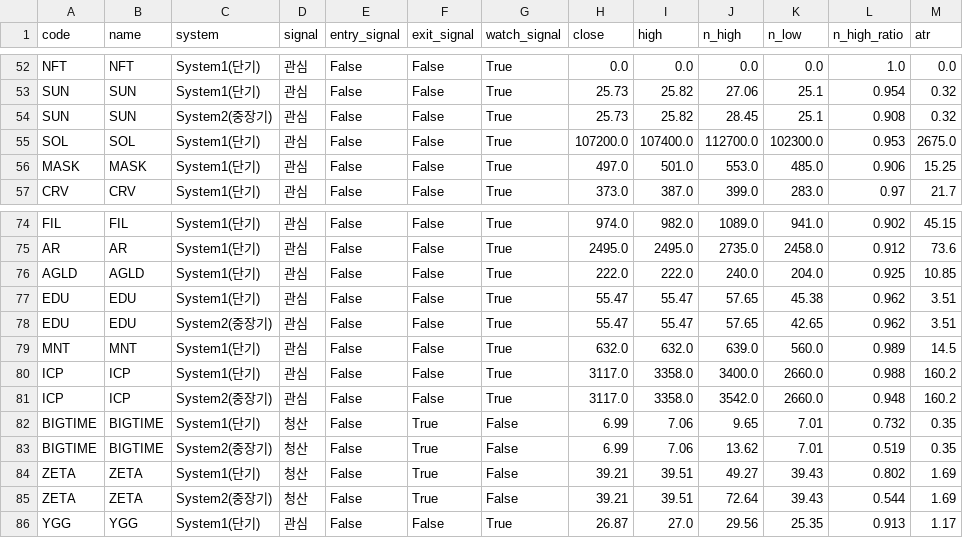
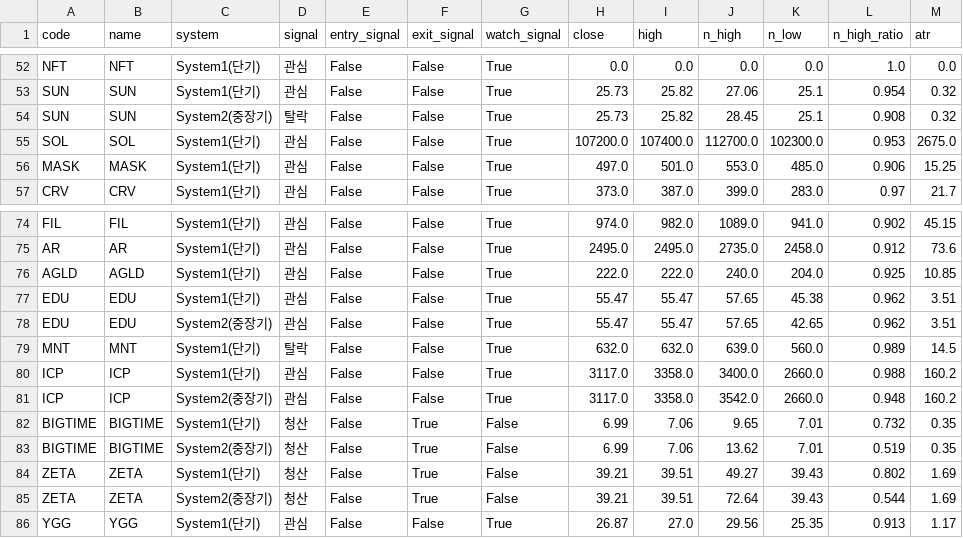
Before and after one commit to harmi6005/turtle-screener, a CSV file: data/turtle_bithumb_result.csv, drawn as a sheet; only a part is shown, gaps mark what is left out.

Commit message:
관심종목 재확인 결과 업데이트

```diff
--- a/data/turtle_bithumb_result.csv
+++ b/data/turtle_bithumb_result.csv
@@ -53,3 +53,3 @@ NFT,NFT,System1(단기),관심,False,False,True,0.0,0.0,0.0,0.0,1.0,0.0
 SUN,SUN,System1(단기),관심,False,False,True,25.73,25.82,27.06,25.1,0.954,0.32
-SUN,SUN,System2(중장기),관심,False,False,True,25.73,25.82,28.45,25.1,0.908,0.32
+SUN,SUN,System2(중장기),탈락,False,False,True,25.73,25.82,28.45,25.1,0.908,0.32
 SOL,SOL,System1(단기),관심,False,False,True,107200.0,107400.0,112700.0,102300.0,0.953,2675.0
@@ -78,3 +78,3 @@ EDU,EDU,System1(단기),관심,False,False,True,55.47,55.47,57.65,45.38,0.962,3.
 EDU,EDU,System2(중장기),관심,False,False,True,55.47,55.47,57.65,42.65,0.962,3.51
-MNT,MNT,System1(단기),관심,False,False,True,632.0,632.0,639.0,560.0,0.989,14.5
+MNT,MNT,System1(단기),탈락,False,False,True,632.0,632.0,639.0,560.0,0.989,14.5
 ICP,ICP,System1(단기),관심,False,False,True,3117.0,3358.0,3400.0,2660.0,0.988,160.2
```
